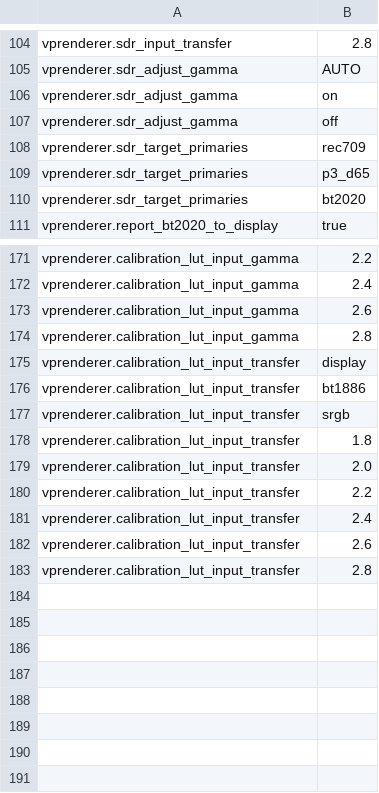
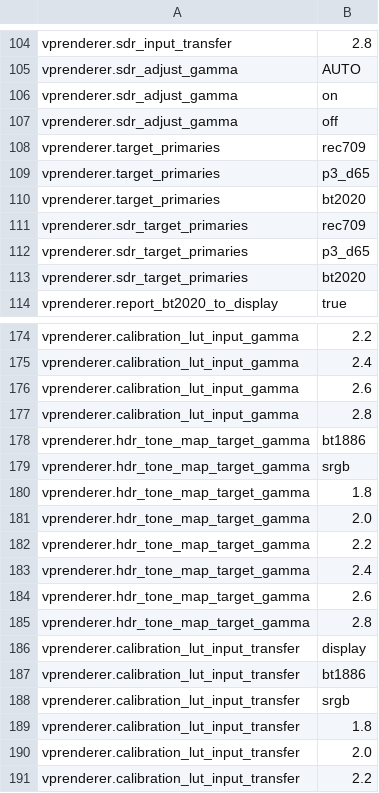
Before and after one commit to billslack2/videoprocessor, a TSV file: docs/configuration-public-values.tsv, drawn as a sheet; only a part is shown, gaps mark what is left out; the shorter side is filled out with more unchanged rows.

Commit message:
Separate SDR calibration LUT processing from HDR target gamma

```diff
--- a/docs/configuration-public-values.tsv
+++ b/docs/configuration-public-values.tsv
@@ -107,2 +107,5 @@ vprenderer.sdr_adjust_gamma	on
 vprenderer.sdr_adjust_gamma	off
+vprenderer.target_primaries	rec709
+vprenderer.target_primaries	p3_d65
+vprenderer.target_primaries	bt2020
 vprenderer.sdr_target_primaries	rec709
@@ -174,2 +177,10 @@ vprenderer.calibration_lut_input_gamma	2.6
 vprenderer.calibration_lut_input_gamma	2.8
+vprenderer.hdr_tone_map_target_gamma	bt1886
+vprenderer.hdr_tone_map_target_gamma	srgb
+vprenderer.hdr_tone_map_target_gamma	1.8
+vprenderer.hdr_tone_map_target_gamma	2.0
+vprenderer.hdr_tone_map_target_gamma	2.2
+vprenderer.hdr_tone_map_target_gamma	2.4
+vprenderer.hdr_tone_map_target_gamma	2.6
+vprenderer.hdr_tone_map_target_gamma	2.8
 vprenderer.calibration_lut_input_transfer	display
```
Also changed, not shown: docs/configuration-public-fields.tsv, 22 other files.
